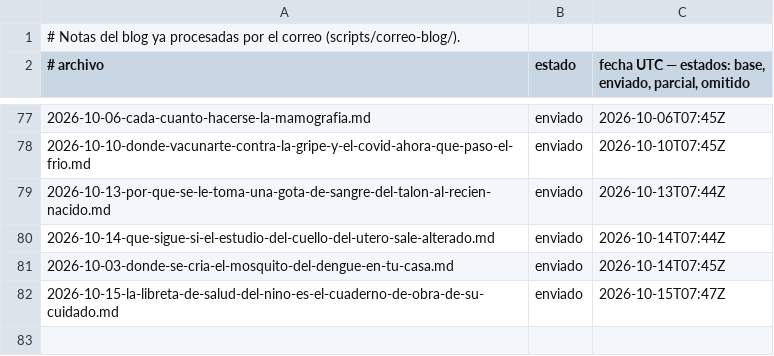
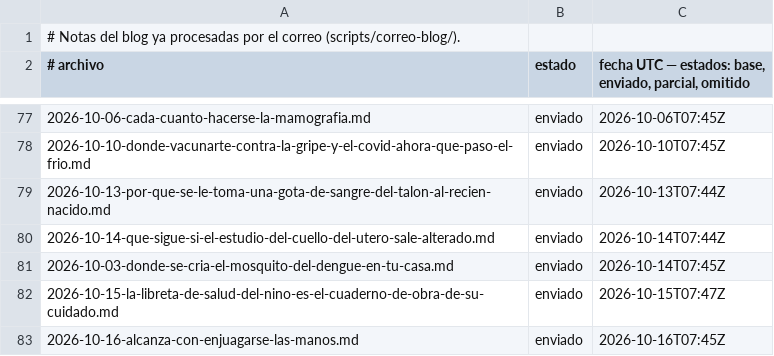
Before and after one commit to Nelargon/sp-prototipo, a TSV file: enviados.tsv, drawn as a sheet; only a part is shown, gaps mark what is left out.

```diff
--- a/enviados.tsv
+++ b/enviados.tsv
@@ -82 +82,2 @@
 2026-10-15-la-libreta-de-salud-del-nino-es-el-cuaderno-de-obra-de-su-cuidado.md	enviado	2026-10-15T07:47Z
+2026-10-16-alcanza-con-enjuagarse-las-manos.md	enviado	2026-10-16T07:45Z
```
